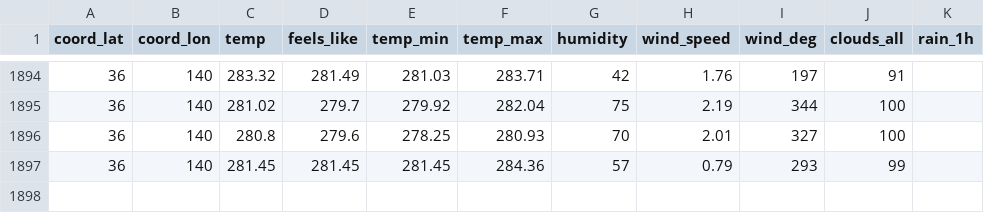
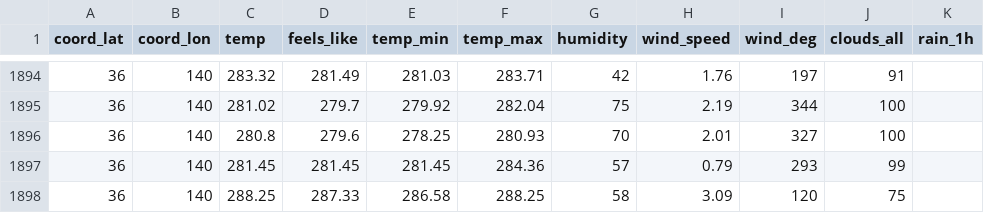
Before and after one commit to sYamaz/tensorflow-practice, a CSV file: datas/temperature.csv, drawn as a sheet; only a part is shown, gaps mark what is left out; the diff names each change by its address in the sheet, - before the commit and + after, or states it on an @@ line.

Commit message:
Commit from GitHub Actions (daily)

```diff
--- a/datas/temperature.csv
+++ b/datas/temperature.csv
+row 1898: 36 | 140 | 288.25 | 287.33 | 286.58 | 288.25 | 58 | 3.09 | 120 | 75
```
